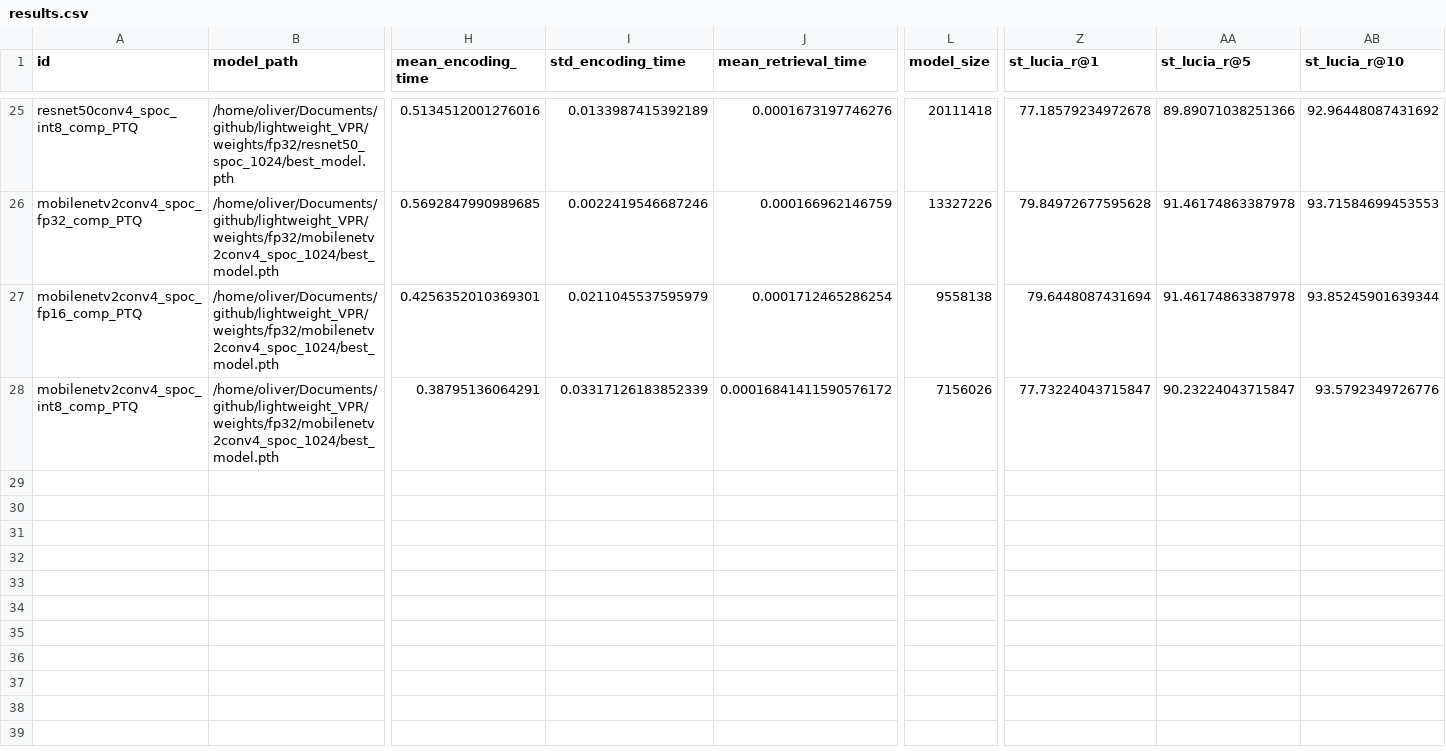
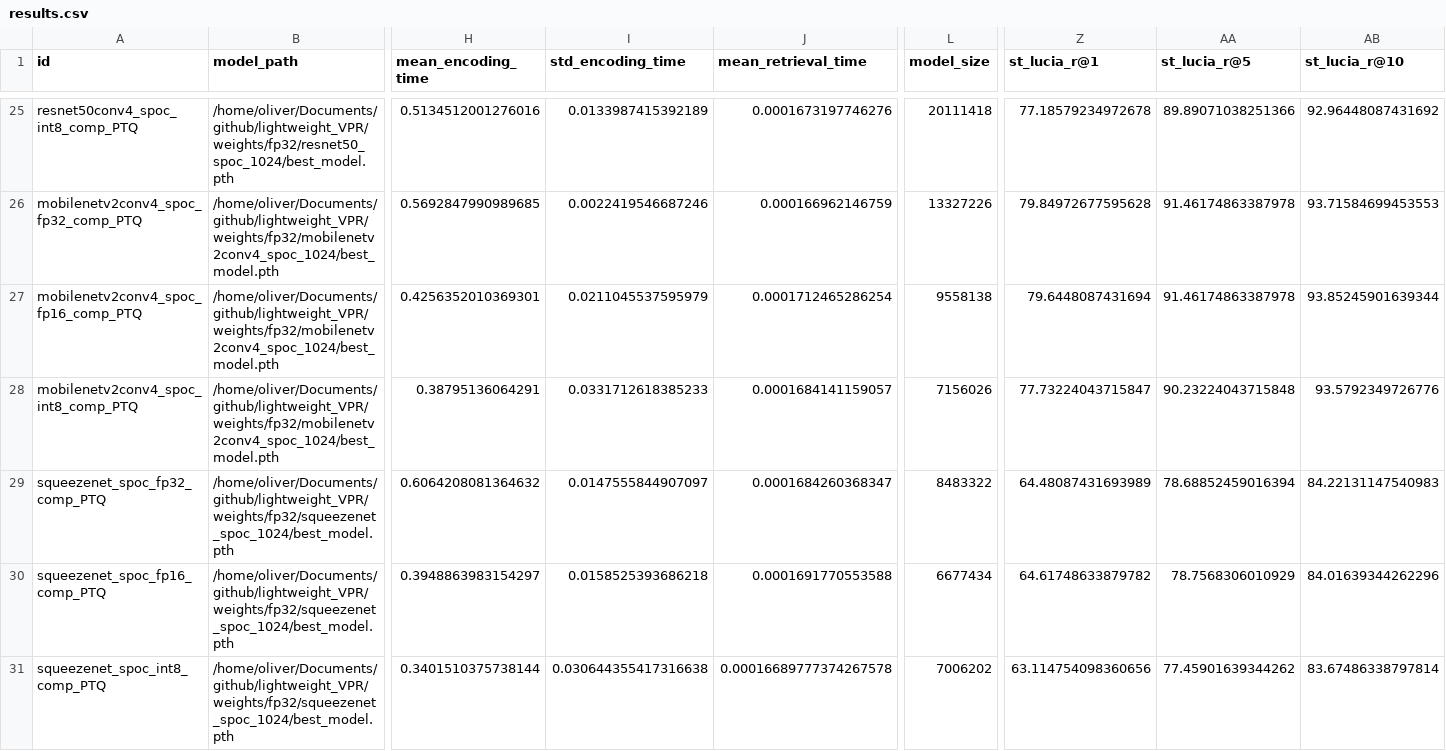
Before and after one commit to OliverGrainge/lightweight_VPR, a CSV file: results.csv, drawn as a sheet; only a part is shown, gaps mark what is left out; rows hold the shown columns only; the diff names each change by its address in the sheet, - before the commit and + after, or states it on an @@ line.

Commit message:
Adding Results

```diff
--- a/results.csv
+++ b/results.csv
-I28 (std_encoding_time): 0.03317126183852339
+I28 (std_encoding_time): 0.0331712618385233
-J28 (mean_retrieval_time): 0.00016841411590576172
+J28 (mean_retrieval_time): 0.0001684141159057
-AA28 (st_lucia_r@5): 90.23224043715847
+AA28 (st_lucia_r@5): 90.23224043715848
+row 29: squeezenet_spoc_fp32_comp_PTQ | /home/oliver/Documents/github/lightweight_VPR/weights/fp32/squeezenet_spoc_1024/best_model.pth | 0.6064208081364632 | 0.0147555844907097 | 0.0001684260368347 | 8483322 | 64.48087431693989 | 78.68852459016394 | 84.22131147540983
+row 30: squeezenet_spoc_fp16_comp_PTQ | /home/oliver/Documents/github/lightweight_VPR/weights/fp32/squeezenet_spoc_1024/best_model.pth | 0.3948863983154297 | 0.0158525393686218 | 0.0001691770553588 | 6677434 | 64.61748633879782 | 78.7568306010929 | 84.01639344262296
+row 31: squeezenet_spoc_int8_comp_PTQ | /home/oliver/Documents/github/lightweight_VPR/weights/fp32/squeezenet_spoc_1024/best_model.pth | 0.3401510375738144 | 0.030644355417316638 | 0.00016689777374267578 | 7006202 | 63.114754098360656 | 77.45901639344262 | 83.67486338797814
```
